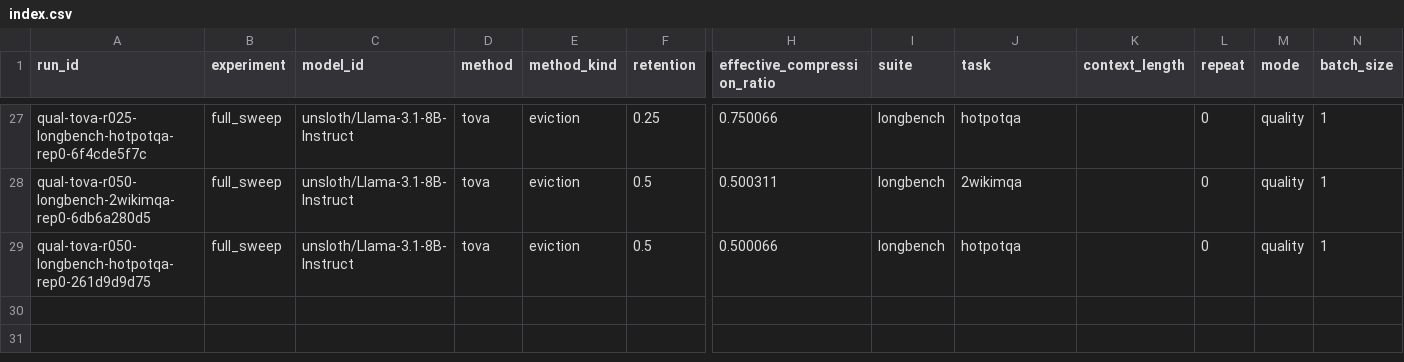
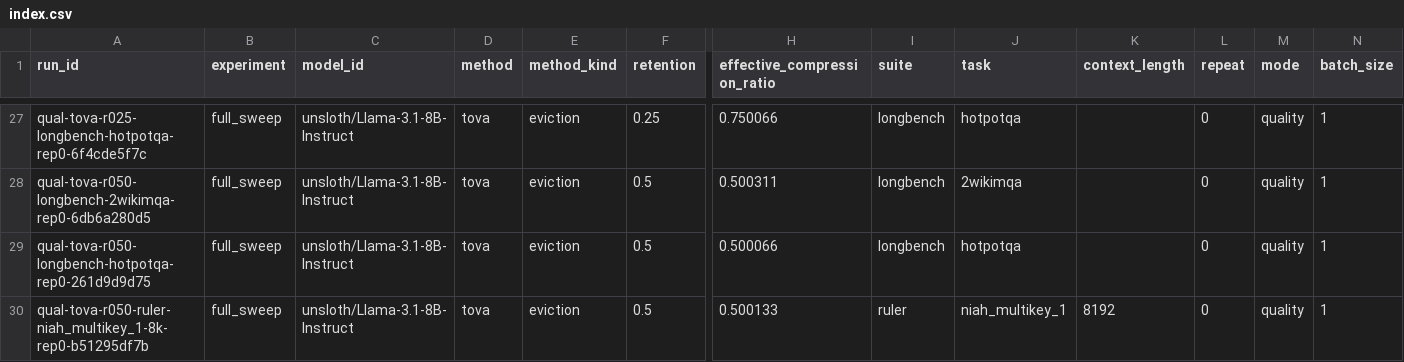
Before and after one commit to Samama251251/kvcache-bench, a CSV file: results/index.csv, drawn as a sheet; only a part is shown, gaps mark what is left out; rows hold the shown columns only; the diff names each change by its address in the sheet, - before the commit and + after, or states it on an @@ line.

Commit message:
Add results for qual-tova-r050-ruler-niah_multikey_1-8k-rep0

```diff
--- a/results/index.csv
+++ b/results/index.csv
+row 30: qual-tova-r050-ruler-niah_multikey_1-8k-rep0-b51295df7b | full_sweep | unsloth/Llama-3.1-8B-Instruct | tova | eviction | 0.5 | 0.500133 | ruler | niah_multikey_1 | 8192 | 0 | quality | 1
```
Also changed, not shown: 1 other file.
